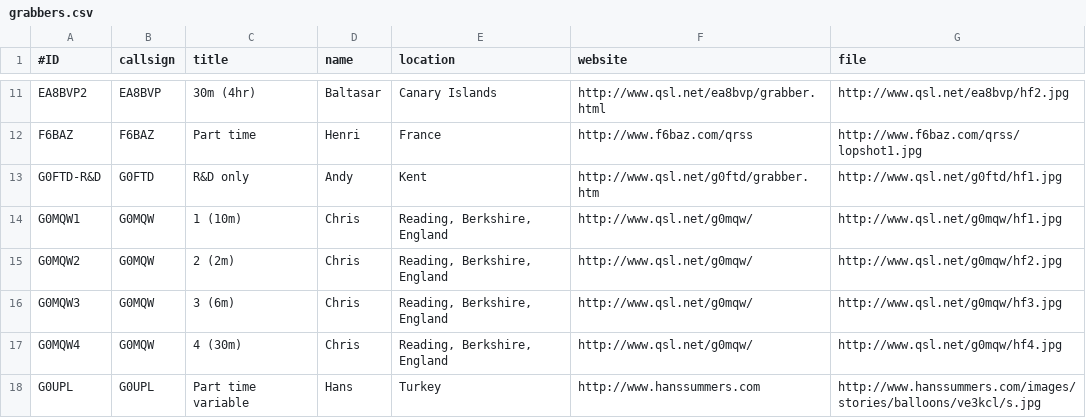
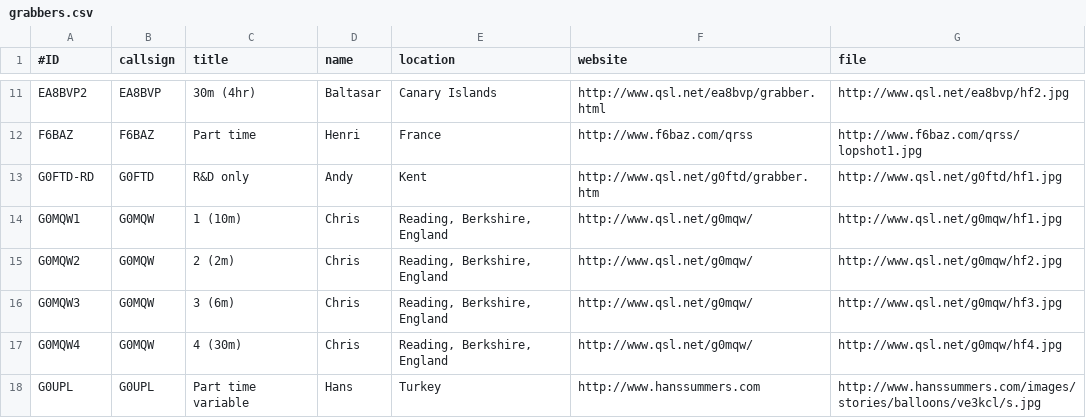
Before and after one commit to syedrizvinet/QRSS-plus-dev, a CSV file: grabbers.csv, drawn as a sheet; only a part is shown, gaps mark what is left out.

Commit message:
remove special character from grabber ID
the & was preventing average frames from being created

```diff
--- a/grabbers.csv
+++ b/grabbers.csv
@@ -12,3 +12,3 @@ EA8BVP2,EA8BVP,30m (4hr),Baltasar,Canary Islands,http://www.qsl.net/ea8bvp/grabb
 F6BAZ,F6BAZ,Part time,Henri,France,http://www.f6baz.com/qrss,http://www.f6baz.com/qrss/lopshot1.jpg
-G0FTD-R&D,G0FTD,R&D only,Andy,Kent,http://www.qsl.net/g0ftd/grabber.htm,http://www.qsl.net/g0ftd/hf1.jpg
+G0FTD-RD,G0FTD,R&D only,Andy,Kent,http://www.qsl.net/g0ftd/grabber.htm,http://www.qsl.net/g0ftd/hf1.jpg
 G0MQW1,G0MQW,1 (10m),Chris,"Reading, Berkshire, England",http://www.qsl.net/g0mqw/,http://www.qsl.net/g0mqw/hf1.jpg
```
